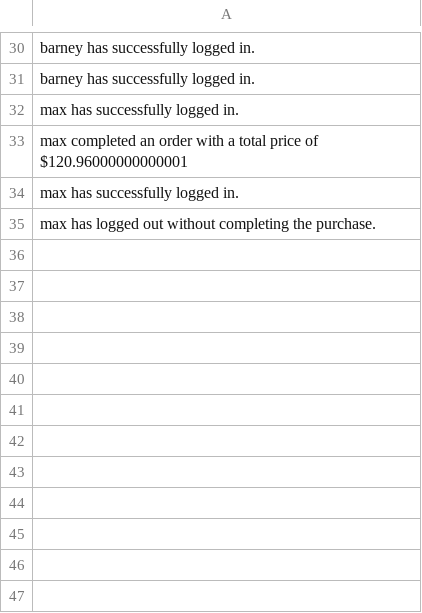
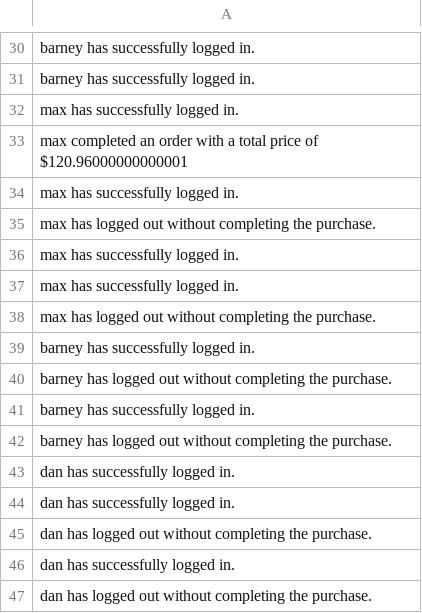
Before and after one commit to maxruther/SE_450--Final_Project, a CSV file: importantEvents.csv, drawn as a sheet; only a part is shown, gaps mark what is left out; the diff names each change by its address in the sheet, - before the commit and + after, or states it on an @@ line.

```diff
--- a/importantEvents.csv
+++ b/importantEvents.csv
+row 36: max has successfully logged in.
+row 37: max has successfully logged in.
+row 38: max has logged out without completing the purchase.
+row 39: barney has successfully logged in.
+row 40: barney has logged out without completing the purchase.
+row 41: barney has successfully logged in.
+row 42: barney has logged out without completing the purchase.
+row 43: dan has successfully logged in.
+row 44: dan has successfully logged in.
+row 45: dan has logged out without completing the purchase.
+row 46: dan has successfully logged in.
+row 47: dan has logged out without completing the purchase.
```
Also changed, not shown: CatalogItems.csv, 17 other files.
